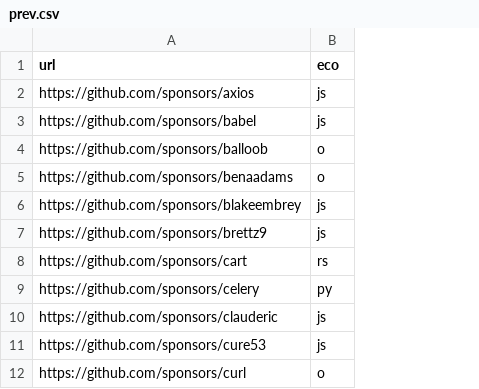
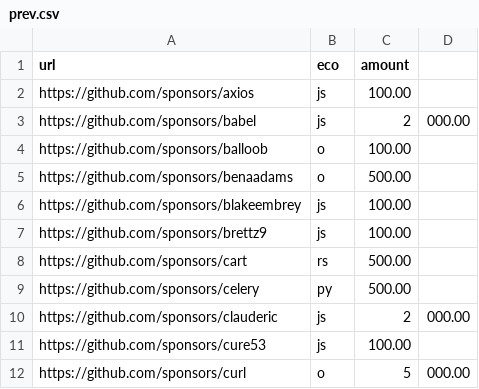
Before and after one commit to getsentry/deps, a CSV file: prev.csv, drawn as a sheet; only a part is shown; the diff names each change by its address in the sheet, - before the commit and + after, or states it on an @@ line.

Commit message:
Add amount to prev

```diff
--- a/prev.csv
+++ b/prev.csv
+column C (amount), rows 2-12: 100.00 | 2 | 100.00 | 500.00 | 100.00 | 100.00 | 500.00 | 500.00 | 2 | 100.00 | 5
+column D, rows 3-12: 000.00 |  |  |  |  |  |  | 000.00 |  | 000.00
```
